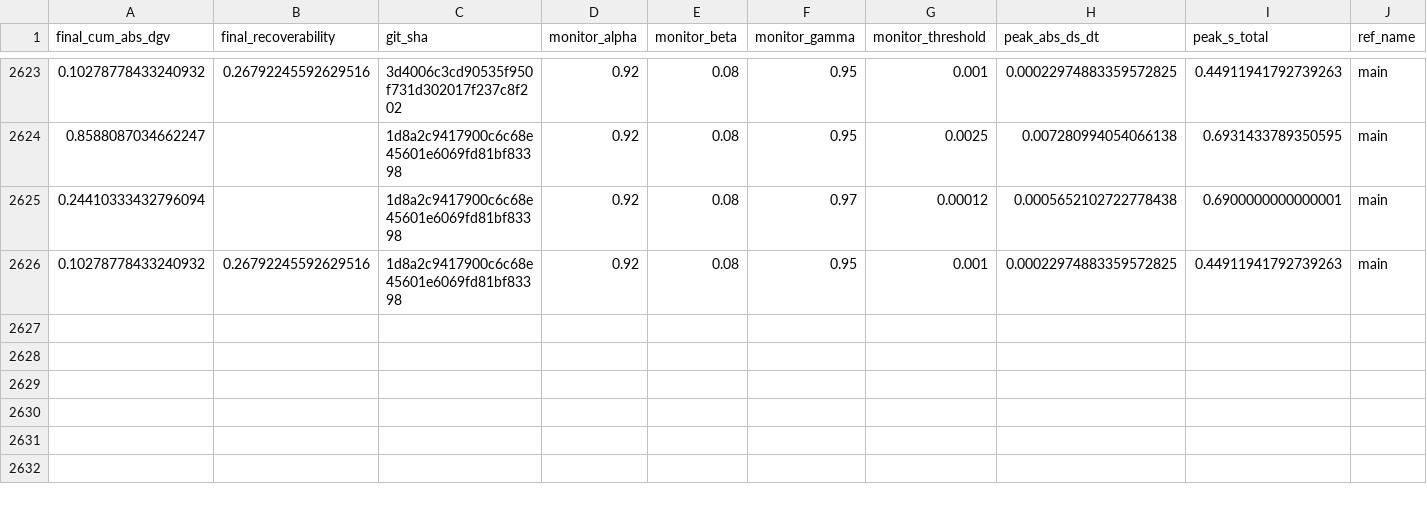
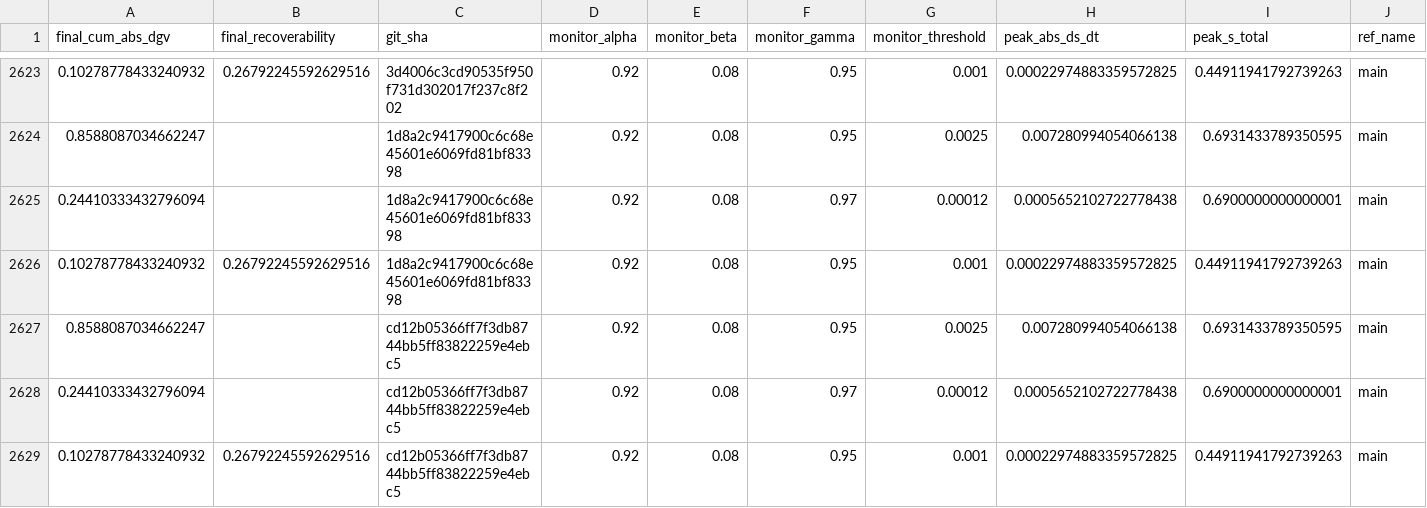
Before and after one commit to willshacklett/god-variable-theory, a CSV file: data/longitudinal/summary_history_binned.csv, drawn as a sheet; only a part is shown, gaps mark what is left out; rows hold the shown columns only; the diff names each change by its address in the sheet, - before the commit and + after, or states it on an @@ line.

```diff
--- a/data/longitudinal/summary_history_binned.csv
+++ b/data/longitudinal/summary_history_binned.csv
+row 2627: 0.8588087034662247 |  | cd12b05366ff7f3db8744bb5ff83822259e4ebc5 | 0.92 | 0.08 | 0.95 | 0.0025 | 0.007280994054066138 | 0.6931433789350595 | main
+row 2628: 0.24410333432796094 |  | cd12b05366ff7f3db8744bb5ff83822259e4ebc5 | 0.92 | 0.08 | 0.97 | 0.00012 | 0.0005652102722778438 | 0.6900000000000001 | main
+row 2629: 0.10278778433240932 | 0.26792245592629516 | cd12b05366ff7f3db8744bb5ff83822259e4ebc5 | 0.92 | 0.08 | 0.95 | 0.001 | 0.00022974883359572825 | 0.44911941792739263 | main
```
Also changed, not shown: data/longitudinal/summary_history.csv.
